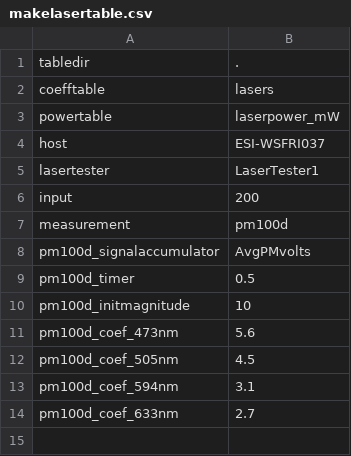
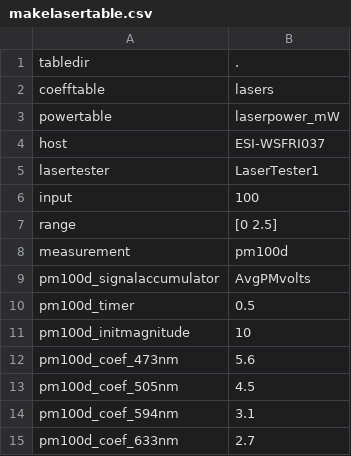
Before and after one commit to jsdpag/laser-sig, a CSV file: makelasertable.csv, drawn as a sheet.

Commit message:
makelasertable now reads in desired voltage ranges from param CSV table.

```diff
--- a/makelasertable.csv
+++ b/makelasertable.csv
@@ -5,3 +5,4 @@ host,ESI-WSFRI037
 lasertester,LaserTester1
-input,200
+input,100
+range,[0 2.5]
 measurement,pm100d
```
Also changed, not shown: 1 other file.
